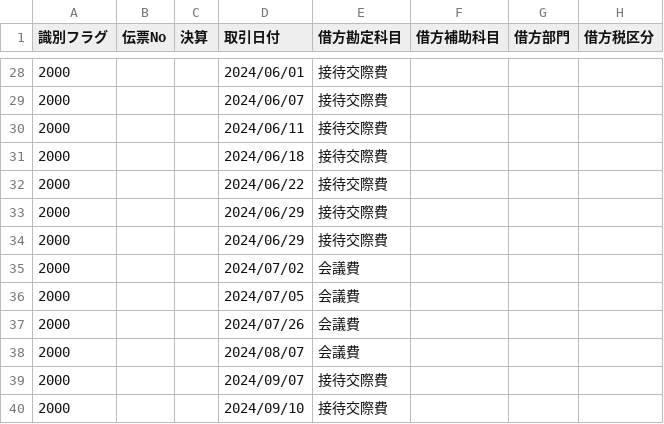
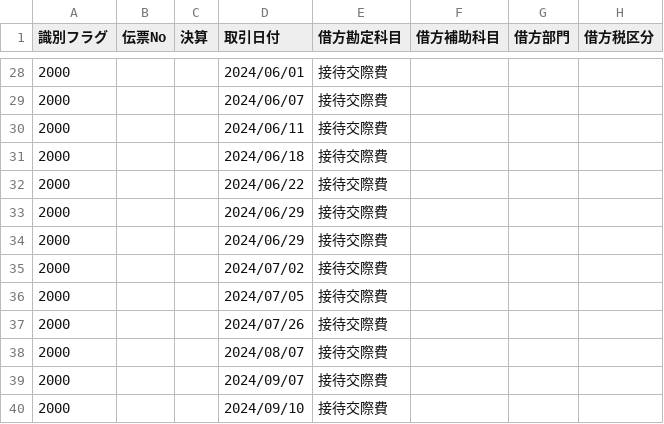
Before and after one commit to mmineno/health-tech-hub, a CSV file: yayoi_output_quoted.csv, drawn as a sheet; only a part is shown, gaps mark what is left out; the diff covers the shown part only; the diff names each change by its address in the sheet, - before the commit and + after, or states it on an @@ line.

```diff
--- a/yayoi_output_quoted.csv
+++ b/yayoi_output_quoted.csv
-E35:E38 (借方勘定科目): 会議費
+E35:E38 (借方勘定科目): 接待交際費
```
Also changed, not shown: 1 removed row and 7 edited cells elsewhere in this file, 3 other files.
